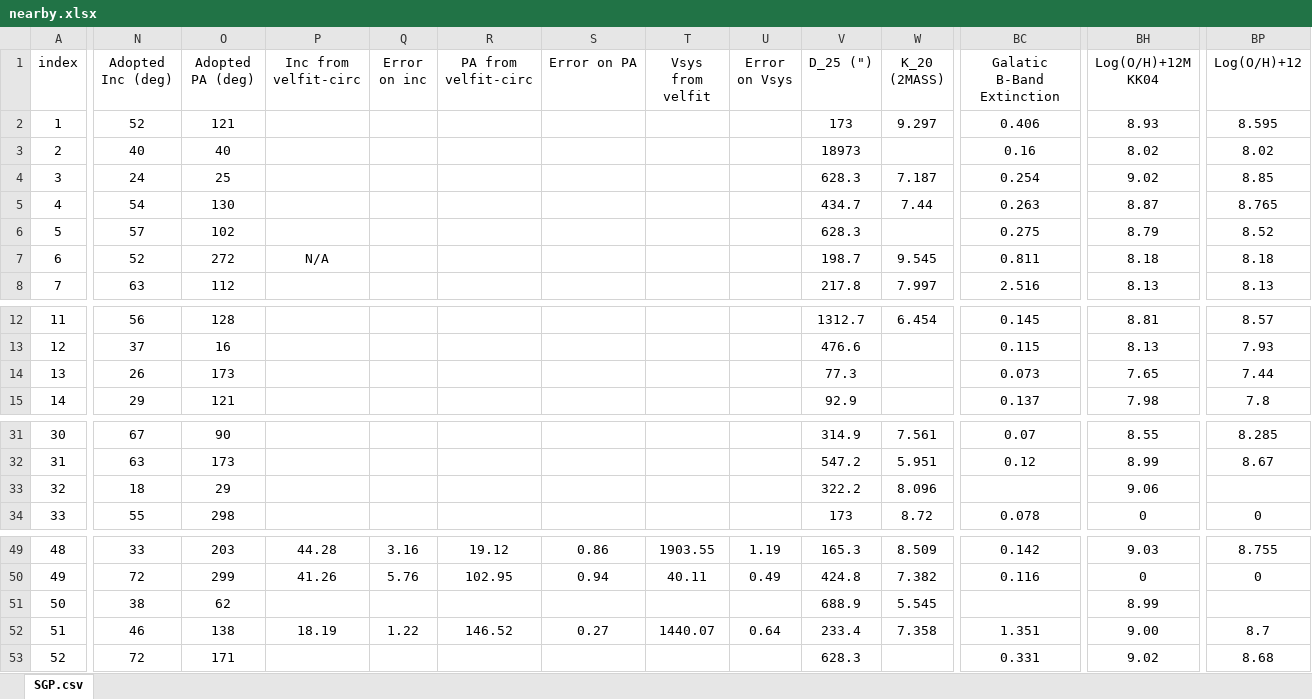
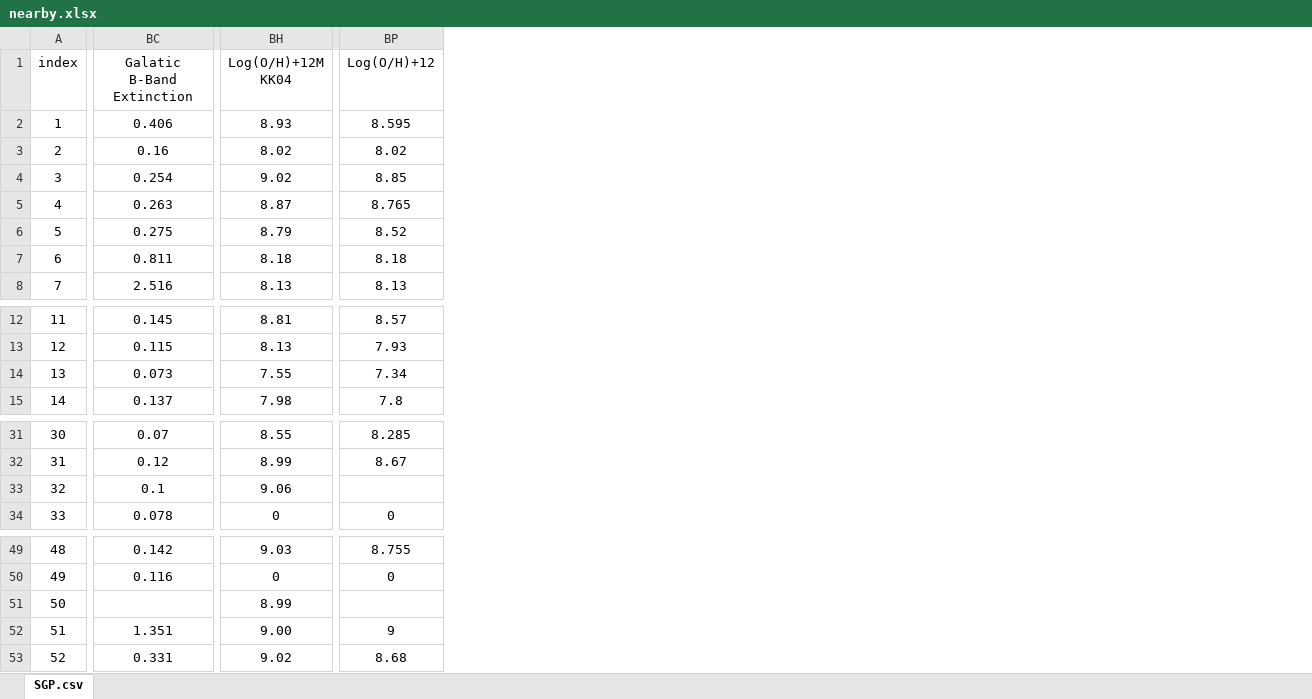
Before and after one commit to r-xue/xlib, an Excel workbook: data/nearby.xlsx, sheet SGP.csv, drawn as a sheet; only a part is shown, gaps mark what is left out; values as stored, in another font and other column widths than the file's, no borders; the diff covers the shown part only; the diff names each change by its address in the sheet, - before the commit and + after, or states it on an @@ line.

```diff
--- a/data/nearby.xlsx (sheet SGP.csv)
+++ b/data/nearby.xlsx (sheet SGP.csv)
@@ column N (Adopted Inc (deg)) hidden, rows 2-8: 52 | 40 | 24 | 54 | 57 | 52 | 63; rows 12-15: 56 | 37 | 26 | 29; rows 31-34: 67 | 63 | 18 | 55; rows 49-53: 33 | 72 | 38 | 46 | 72 @@
@@ column O (Adopted PA (deg)) hidden, rows 2-8: 121 | 40 | 25 | 130 | 102 | 272 | 112; rows 12-15: 128 | 16 | 173 | 121; rows 31-34: 90 | 173 | 29 | 298; rows 49-53: 203 | 299 | 62 | 138 | 171 @@
@@ column P (Inc from velfit-circ) hidden, row 7: N/A; rows 49-52: 44.28 | 41.26 |  | 18.19 @@
@@ column Q (Error on inc) hidden, rows 49-52: 3.16 | 5.76 |  | 1.22 @@
@@ column R (PA from velfit-circ) hidden, rows 49-52: 19.12 | 102.95 |  | 146.52 @@
@@ column S (Error on PA) hidden, rows 49-52: 0.86 | 0.94 |  | 0.27 @@
@@ column T (Vsys from velfit) hidden, rows 49-52: 1903.55 | 40.11 |  | 1440.07 @@
@@ column U (Error on Vsys) hidden, rows 49-52: 1.19 | 0.49 |  | 0.64 @@
@@ column V (D_25 (")) hidden, rows 2-8: 173 | 18973 | 628.3 | 434.7 | 628.3 | 198.7 | 217.8; rows 12-15: 1312.7 | 476.6 | 77.3 | 92.9; rows 31-34: 314.9 | 547.2 | 322.2 | 173; rows 49-53: 165.3 | 424.8 | 688.9 | 233.4 | 628.3 @@
@@ column W (K_20 (2MASS)) hidden, rows 2-8: 9.297 |  | 7.187 | 7.44 |  | 9.545 | 7.997; row 12: 6.454; rows 31-34: 7.561 | 5.951 | 8.096 | 8.72; rows 49-52: 8.509 | 7.382 | 5.545 | 7.358 @@
-BH14 (Log(O/H)+12M KK04): 7.65
+BH14 (Log(O/H)+12M KK04): 7.55
-BP14 (Log(O/H)+12): 7.44
+BP14 (Log(O/H)+12): 7.34
-BC33 (Galatic B-Band Extinction): (empty)
+BC33 (Galatic B-Band Extinction): 0.1
-BP52 (Log(O/H)+12): 8.7
+BP52 (Log(O/H)+12): 9
```
Also changed, not shown: 6 edited cells elsewhere in this sheet, data/nearby_fileinfo.xlsx, 7 other files.
